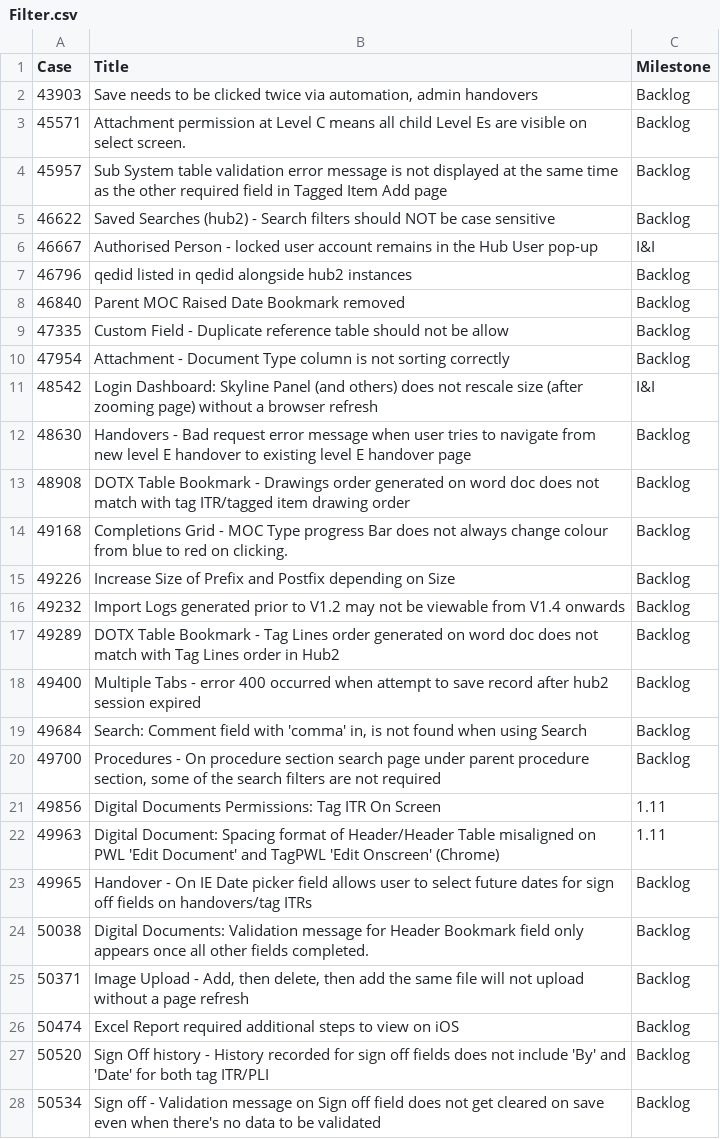
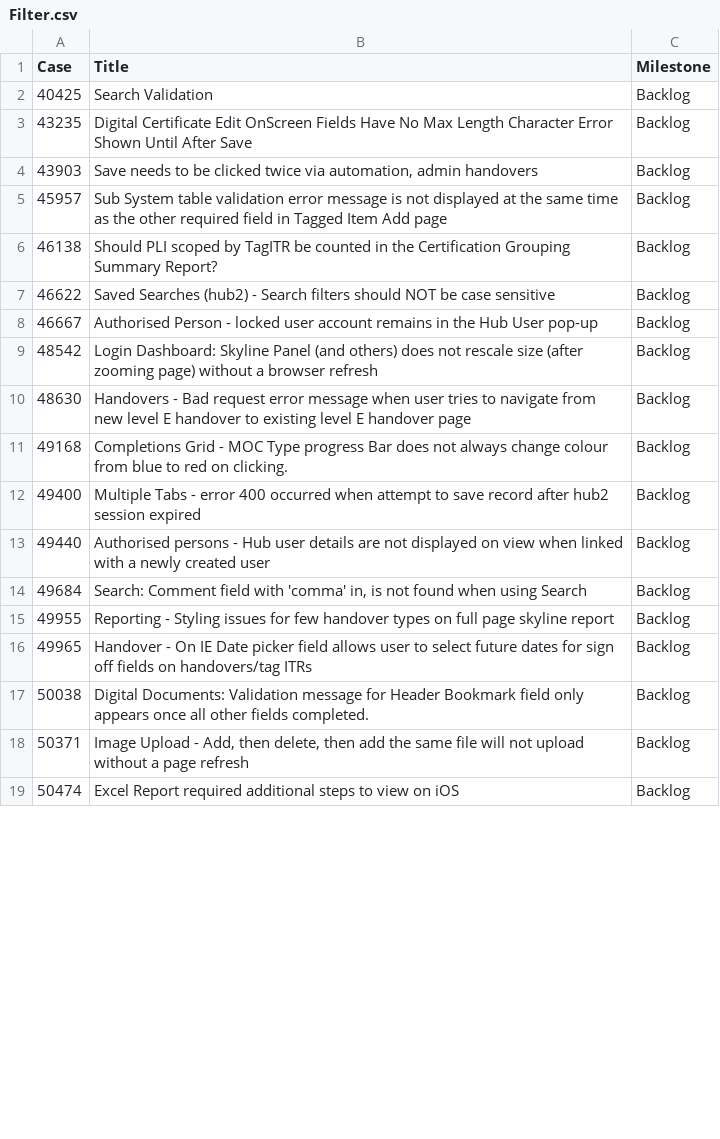
Before and after one commit to GoTechnology/GoTechnology.github.io, a CSV file: src/Filter.csv, drawn as a sheet; only a part is shown; the diff covers the shown part only.

Commit message:
Updating src, adding solution information sheet

```diff
--- a/src/Filter.csv
+++ b/src/Filter.csv
@@ -1,23 +1,16 @@
 "Case","Title","Milestone"
+40425,"Search Validation","Backlog"
+43235,"Digital Certificate Edit OnScreen Fields Have No Max Length Character Error Shown Until After Save","Backlog"
 43903,"Save needs to be clicked twice via automation, admin handovers","Backlog"
-45571,"Attachment permission at Level C means all child Level Es are visible on select screen.","Backlog"
 45957,"Sub System table validation error message is not displayed at the same time as the other required field in Tagged Item Add page","Backlog"
+46138,"Should PLI scoped by TagITR be counted in the Certification Grouping Summary Report?","Backlog"
 46622,"Saved Searches (hub2) - Search filters should NOT be case sensitive","Backlog"
-46667,"Authorised Person - locked user account remains in the Hub User pop-up","I&I"
-46796,"qedid listed in qedid alongside hub2 instances","Backlog"
-46840,"Parent MOC Raised Date Bookmark removed","Backlog"
-47335,"Custom Field - Duplicate reference table should not be allow","Backlog"
-47954,"Attachment - Document Type column is not sorting correctly","Backlog"
-48542,"Login Dashboard: Skyline Panel (and others) does not rescale size (after zooming page) without a browser refresh","I&I"
+46667,"Authorised Person - locked user account remains in the Hub User pop-up","Backlog"
+48542,"Login Dashboard: Skyline Panel (and others) does not rescale size (after zooming page) without a browser refresh","Backlog"
 48630,"Handovers - Bad request error message when user tries to navigate from new level E handover to existing level E handover page","Backlog"
-48908,"DOTX Table Bookmark - Drawings order generated on word doc does not match with tag ITR/tagged item drawing order ","Backlog"
 49168,"Completions Grid - MOC Type progress Bar does not always change colour from blue to red on clicking.","Backlog"
-49226,"Increase Size of Prefix and Postfix depending on Size","Backlog"
-49232,"Import Logs generated prior to V1.2 may not be viewable from V1.4 onwards","Backlog"
-49289,"DOTX Table Bookmark - Tag Lines order generated on word doc does not match with Tag Lines order in Hub2","Backlog"
 49400,"Multiple Tabs - error 400 occurred when attempt to save record after hub2 session expired","Backlog"
+49440,"Authorised persons - Hub user details are not displayed on view when linked with a newly created user ","Backlog"
 49684,"Search: Comment field with 'comma' in, is not found when using Search","Backlog"
-49700,"Procedures - On procedure section search page under parent procedure section, some of the search filters are not required","Backlog"
-49856,"Digital Documents Permissions: Tag ITR On Screen","1.11"
-49963,"Digital Document: Spacing format of Header/Header Table misaligned on PWL 'Edit Document' and TagPWL 'Edit Onscreen' (Chrome)","1.11"
+49955,"Reporting - Styling issues for few handover types on full page skyline report","Backlog"
 49965,"Handover - On IE Date picker field allows user to select future dates for sign off fields on handovers/tag ITRs","Backlog"
@@ -26,3 +19 @@
 50474,"Excel Report required additional steps to view on iOS","Backlog"
-50520,"Sign Off history - History recorded for sign off fields does not include 'By' and 'Date' for both tag ITR/PLI","Backlog"
-50534,"Sign off  - Validation message on Sign off field does not get cleared on save even when there's no data to be validated","Backlog"
```
Also changed, not shown: 13 added rows and 1 removed row elsewhere in this file, 3 other files.
